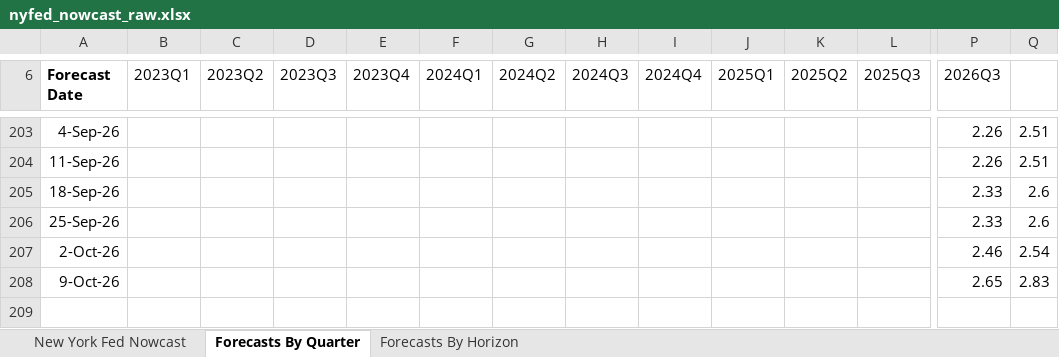
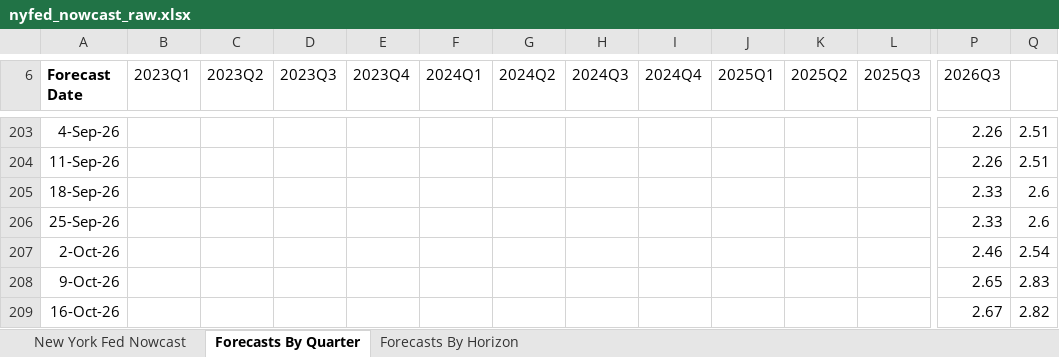
Before and after one commit to smallfishmacro-Git/macro-regime, an Excel workbook: data/cache/nyfed_nowcast_raw.xlsx, sheet Forecasts By Quarter, drawn as a sheet; only a part is shown, gaps mark what is left out; values as stored, in another font and other column widths than the file's, no borders; charts and pictures not drawn; rows hold the shown columns only; the diff names each change by its address in the sheet, - before the commit and + after, or states it on an @@ line.

```diff
--- a/data/cache/nyfed_nowcast_raw.xlsx (sheet Forecasts By Quarter)
+++ b/data/cache/nyfed_nowcast_raw.xlsx (sheet Forecasts By Quarter)
+row 209: 16-Oct-26 |  |  |  |  |  |  |  |  |  |  |  | 2.67 | 2.82
```
Also changed, not shown: sheet Forecasts By Horizon, 8 other files.
